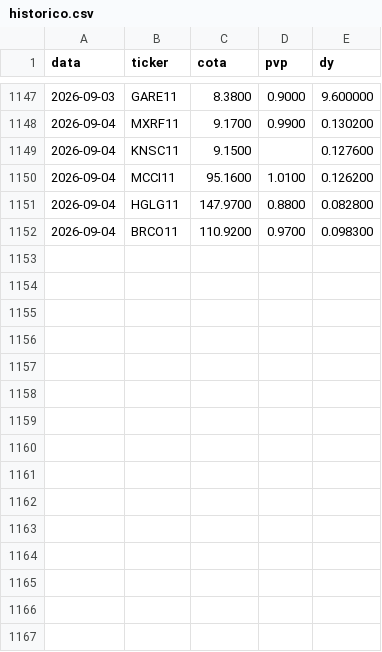
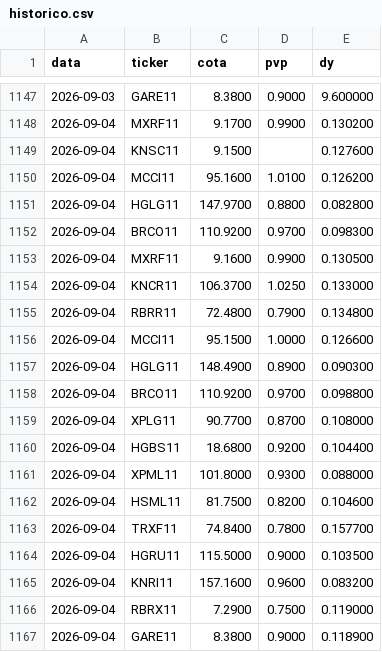
Before and after one commit to henriquebdasilva/analise-fiis, a CSV file: historico.csv, drawn as a sheet; only a part is shown, gaps mark what is left out.

```diff
--- a/historico.csv
+++ b/historico.csv
@@ -1152 +1152,16 @@ data,ticker,cota,pvp,dy
 2026-09-04,BRCO11,110.9200,0.9700,0.098300
+2026-09-04,MXRF11,9.1600,0.9900,0.130500
+2026-09-04,KNCR11,106.3700,1.0250,0.133000
+2026-09-04,RBRR11,72.4800,0.7900,0.134800
+2026-09-04,MCCI11,95.1500,1.0000,0.126600
+2026-09-04,HGLG11,148.4900,0.8900,0.090300
+2026-09-04,BRCO11,110.9200,0.9700,0.098800
+2026-09-04,XPLG11,90.7700,0.8700,0.108000
+2026-09-04,HGBS11,18.6800,0.9200,0.104400
+2026-09-04,XPML11,101.8000,0.9300,0.088000
+2026-09-04,HSML11,81.7500,0.8200,0.104600
+2026-09-04,TRXF11,74.8400,0.7800,0.157700
+2026-09-04,HGRU11,115.5000,0.9000,0.103500
+2026-09-04,KNRI11,157.1600,0.9600,0.083200
+2026-09-04,RBRX11,7.2900,0.7500,0.119000
+2026-09-04,GARE11,8.3800,0.9000,0.118900
```
